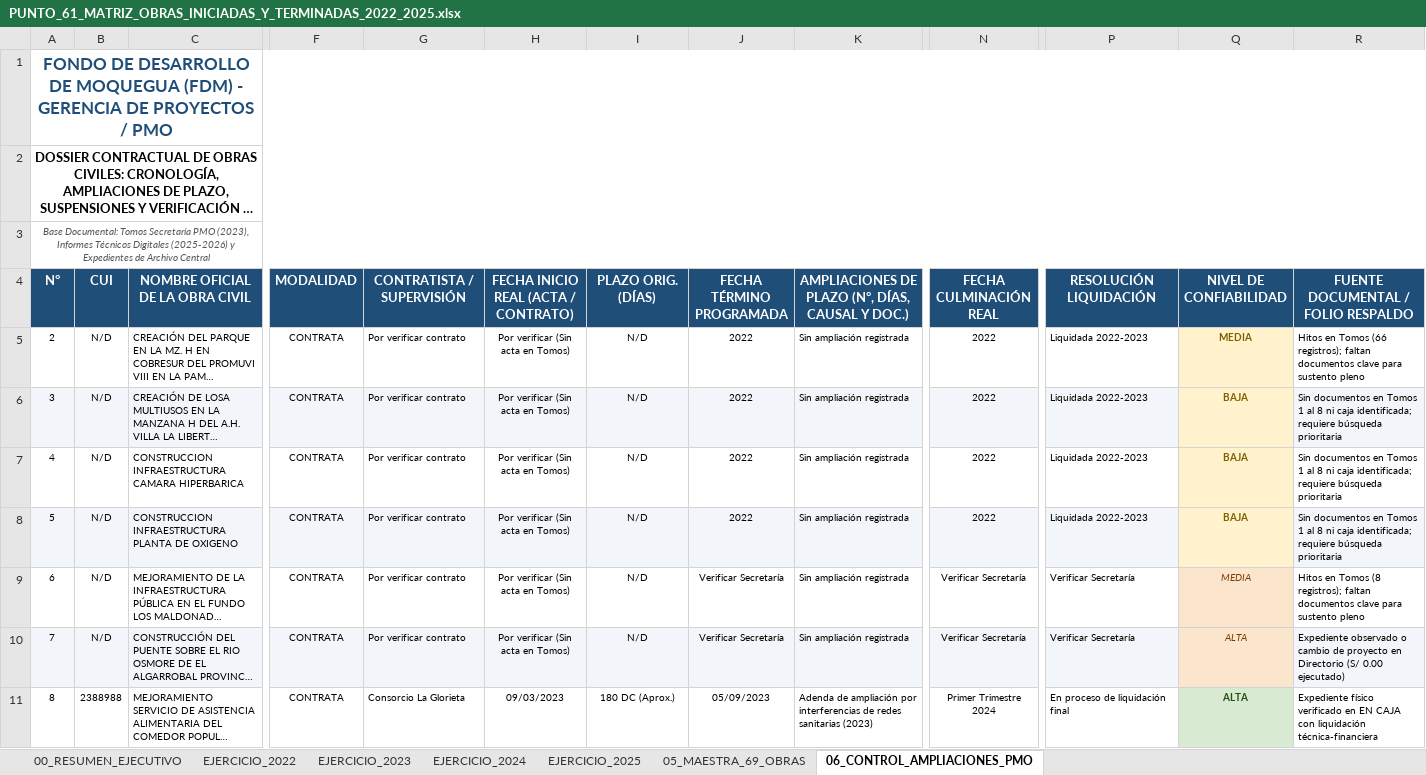
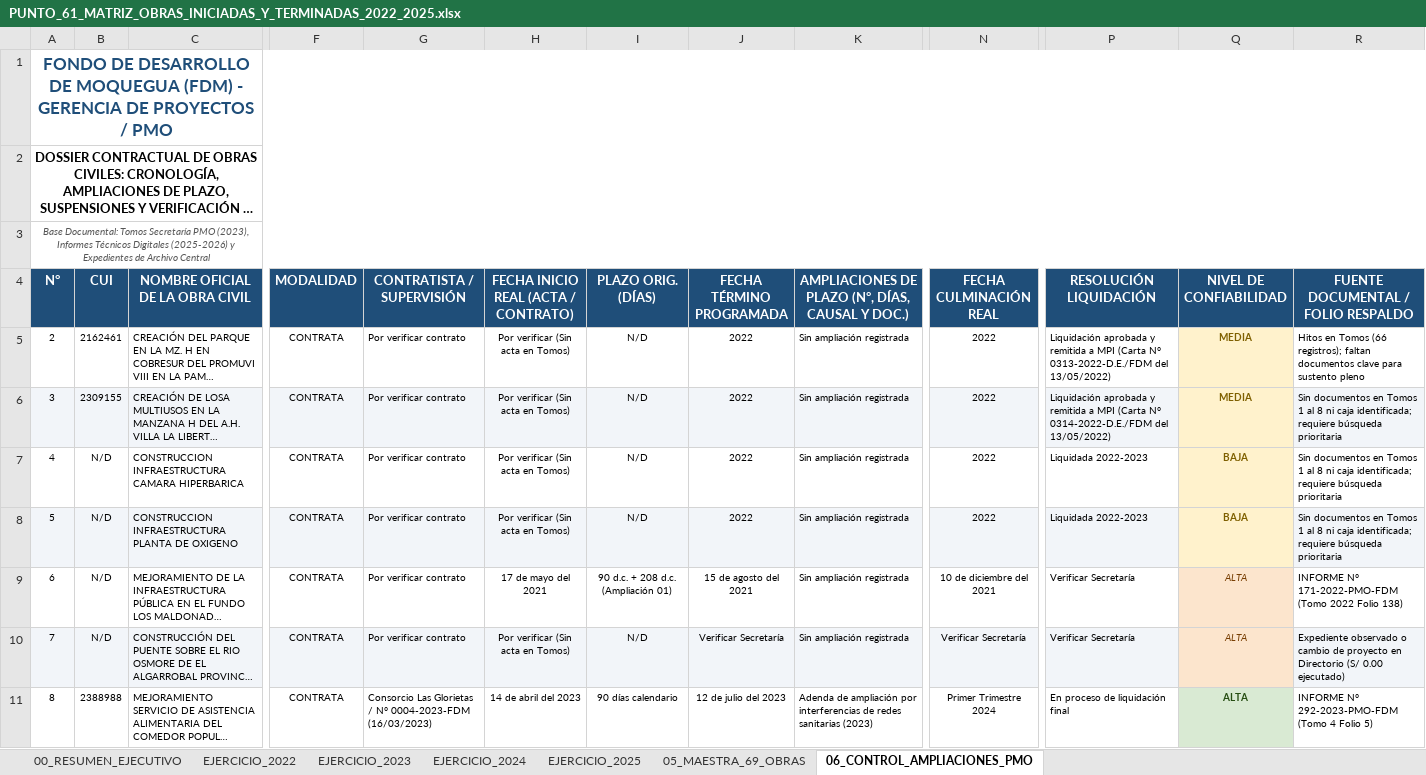
Before and after one commit to titanfoxf/auditoria-fdm, an Excel workbook: PUNTO_61_MATRIZ_OBRAS_INICIADAS_Y_TERMINADAS_2022_2025.xlsx, sheet 06_CONTROL_AMPLIACIONES_PMO, drawn as a sheet; only a part is shown, gaps mark what is left out; long unchanged cells end in …; values as stored, in another font and other column widths than the file's, no borders; the diff covers the shown part only; the diff names each change by its address in the sheet, - before the commit and + after, or states it on an @@ line.

```diff
--- a/PUNTO_61_MATRIZ_OBRAS_INICIADAS_Y_TERMINADAS_2022_2025.xlsx (sheet 06_CONTROL_AMPLIACIONES_PMO)
+++ b/PUNTO_61_MATRIZ_OBRAS_INICIADAS_Y_TERMINADAS_2022_2025.xlsx (sheet 06_CONTROL_AMPLIACIONES_PMO)
-B5 (CUI): N/D
+B5 (CUI): 2162461
-P5 (RESOLUCIÓN LIQUIDACIÓN): Liquidada 2022-2023
+P5 (RESOLUCIÓN LIQUIDACIÓN): Liquidación aprobada y remitida a MPI (Carta N° 0313-2022-D.E./FDM del 13/05/2022)
-B6 (CUI): N/D
+B6 (CUI): 2309155
-P6 (RESOLUCIÓN LIQUIDACIÓN): Liquidada 2022-2023
+P6 (RESOLUCIÓN LIQUIDACIÓN): Liquidación aprobada y remitida a MPI (Carta N° 0314-2022-D.E./FDM del 13/05/2022)
-Q6 (NIVEL DE CONFIABILIDAD): BAJA
+Q6 (NIVEL DE CONFIABILIDAD): MEDIA
-H9: Por verificar (Sin acta en Tomos)
+H9: 17 de mayo del 2021
-I9 (PLAZO ORIG. (DÍAS)): N/D
+I9 (PLAZO ORIG. (DÍAS)): 90 d.c. + 208 d.c. (Ampliación 01)
-J9 (FECHA TÉRMINO PROGRAMADA): Verificar Secretaría
+J9 (FECHA TÉRMINO PROGRAMADA): 15 de agosto del 2021
-N9 (FECHA CULMINACIÓN REAL): Verificar Secretaría
+N9 (FECHA CULMINACIÓN REAL): 10 de diciembre del 2021
-Q9 (NIVEL DE CONFIABILIDAD): MEDIA
+Q9 (NIVEL DE CONFIABILIDAD): ALTA
-R9: Hitos en Tomos (8 registros); faltan documentos clave para sustento pleno
+R9: INFORME N° 171-2022-PMO-FDM (Tomo 2022 Folio 138)
-G11 (CONTRATISTA / SUPERVISIÓN): Consorcio La Glorieta
+G11 (CONTRATISTA / SUPERVISIÓN): Consorcio Las Glorietas / N° 0004-2023-FDM (16/03/2023)
-H11: 09/03/2023
+H11: 14 de abril del 2023
-I11 (PLAZO ORIG. (DÍAS)): 180 DC (Aprox.)
+I11 (PLAZO ORIG. (DÍAS)): 90 días calendario
-J11 (FECHA TÉRMINO PROGRAMADA): 05/09/2023
+J11 (FECHA TÉRMINO PROGRAMADA): 12 de julio del 2023
-R11: Expediente físico verificado en EN CAJA con liquidación técnica-financiera
+R11: INFORME N° 292-2023-PMO-FDM (Tomo 4 Folio 5)
```
Also changed, not shown: 169 edited cells elsewhere in this sheet, sheet 05_MAESTRA_69_OBRAS, sheet EJERCICIO_2023, sheet EJERCICIO_2024, sheet EJERCICIO_2025, sheet EJERCICIO_2022, 1 other file.
